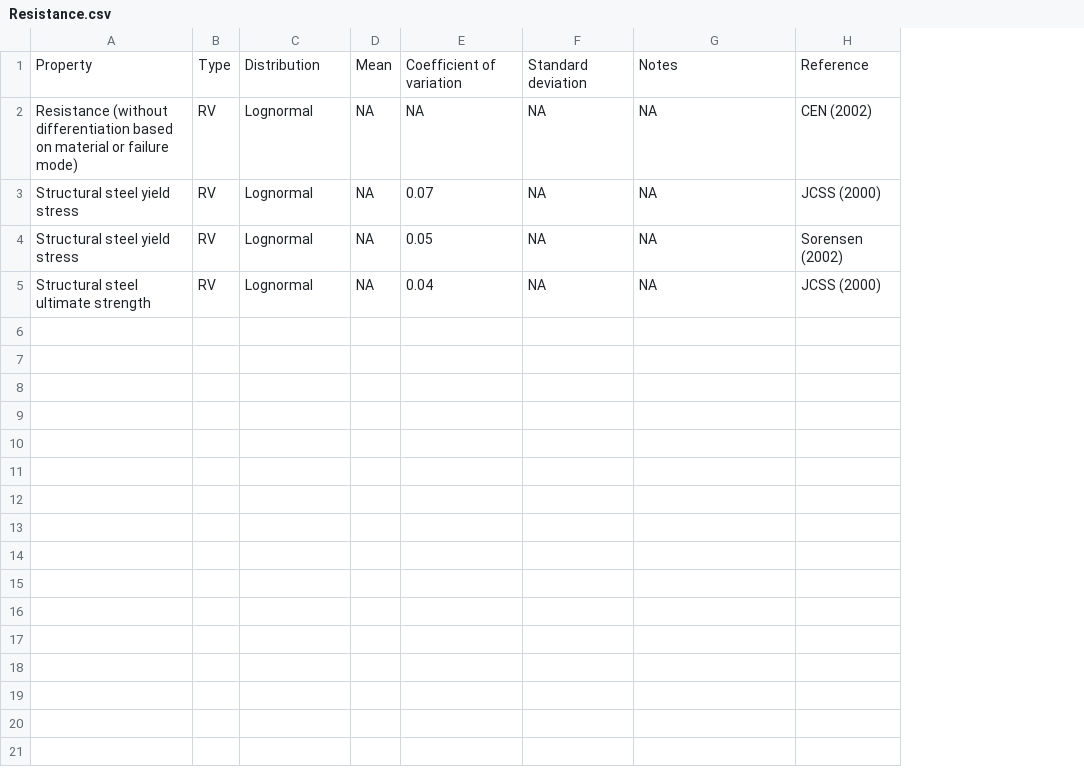
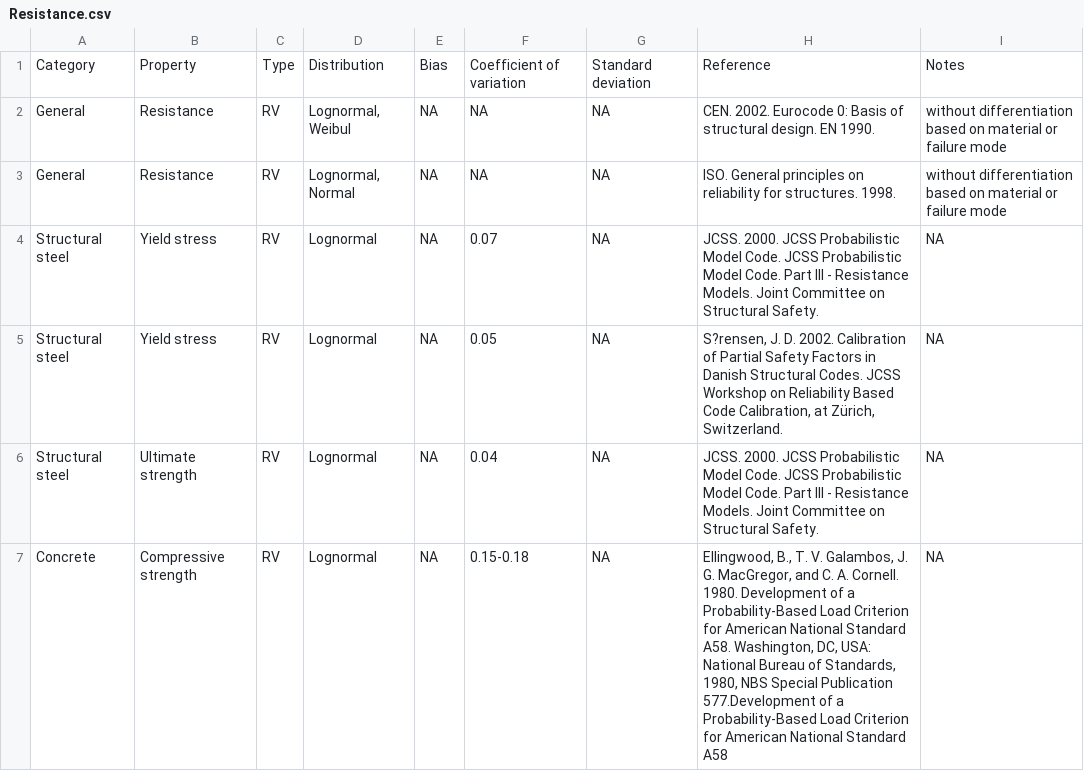
Before and after one commit to rozsasarpi/Probabilistic-models, a CSV file: Resistance.csv, drawn as a sheet; only a part is shown; removed rows and columns are numbered as before the commit, all else as after; the diff covers the shown part only; the diff names each change by its address in the sheet, - before the commit and + after, or states it on an @@ line.

Commit message:
extension of resistances

```diff
--- a/Resistance.csv
+++ b/Resistance.csv
-column A, rows 1-5: Property | Resistance (without differentiation based on material or failure mode) | Structural steel yield stress | Structural steel yield stress | Structural steel ultimate strength
+column A, rows 1-2: Category | General; rows 4-6: all Structural steel
+column B, rows 1-2: Property | Resistance; rows 4-6: Yield stress | Yield stress | Ultimate strength
+column H, rows 1-2: Reference | CEN. 2002. Eurocode 0: Basis of structural design. EN 1990.; rows 4-6: JCSS. 2000. JCSS Probabilistic Model Code. JCSS Probabilistic Model Code. Part III - Resistance Models. Joint Committee on Structural Safety. | S?rensen, J. D. 2002. Calibration of Partial Safety Factors in Danish Structural Codes. JCSS Workshop on Reliability Based Code Calibration, at Zürich, Switzerland. | JCSS. 2000. JCSS Probabilistic Model Code. JCSS Probabilistic Model Code. Part III - Resistance Models. Joint Committee on Structural Safety.
-column H, rows 1-5: Reference | CEN (2002) | JCSS (2000) | Sorensen (2002) | JCSS (2000)
-E1: Mean
+E1: Bias
-D2: Lognormal
+D2: Lognormal, Weibul
-I2: NA
+I2: without differentiation based on material or failure mode
+row 3: General | Resistance | RV | Lognormal, Normal | NA | NA | NA | ISO. General principles on reliability for structures. 1998. | without differentiation based on material or failure mode
+row 7: Concrete | Compressive strength | RV | Lognormal | NA | 0.15-0.18 | NA | Ellingwood, B., T. V. Galambos, J. G. MacGregor, and C. A. Cornell. 1980. Development of a Probability-Based Load Criterion for American National Standard A58. Washington, DC, USA: National Bureau of Standards, 1980, NBS Special Publication 577.Development of a Probability-Based Load Criterion for American National Standard A58 | NA
```
Also changed, not shown: 7 added rows elsewhere in this file, 2 other files.
